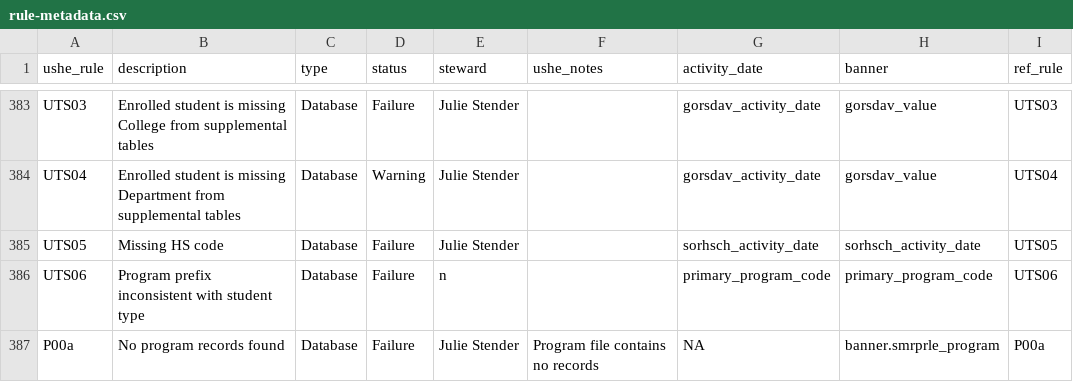
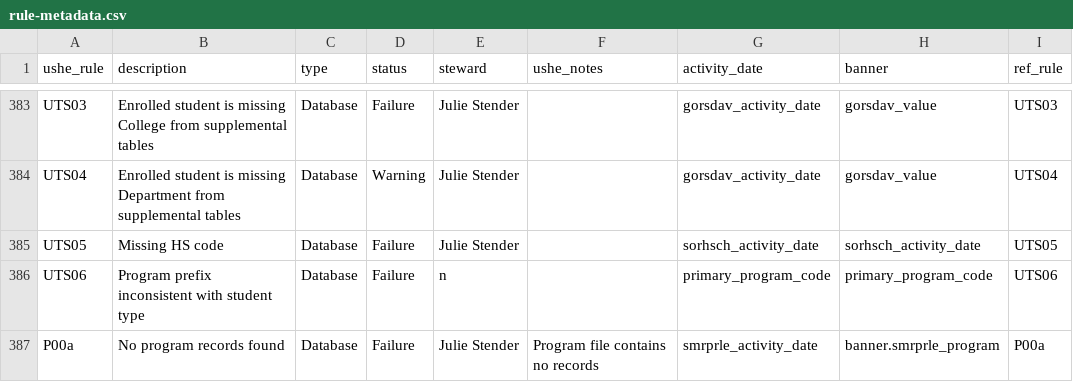
Before and after one commit to ut-effectiveness/utValidateR, a CSV file: sandbox/rule-metadata.csv, drawn as a sheet; only a part is shown, gaps mark what is left out.

```diff
--- a/sandbox/rule-metadata.csv
+++ b/sandbox/rule-metadata.csv
@@ -395,2 +395,2 @@ UTS05,Missing HS code,Database,Failure,Julie Stender,,sorhsch_activity_date,sorh
 UTS06,Program prefix inconsistent with student type,Database,Failure,n,,primary_program_code,primary_program_code,UTS06
-P00a,No program records found,Database,Failure,Julie Stender,Program file contains no records,NA,banner.smrprle_program,P00a
+P00a,No program records found,Database,Failure,Julie Stender,Program file contains no records,smrprle_activity_date,banner.smrprle_program,P00a
```
Also changed, not shown: 1 other file.
